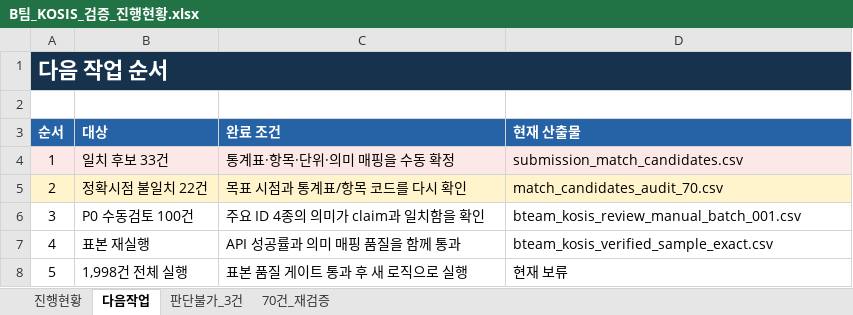
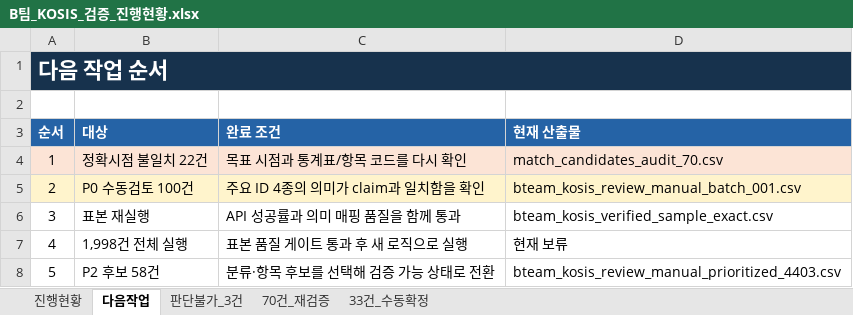
Before and after one commit to rnwjdgus03/NLP_05-Team-Project-3, an Excel workbook: outputs/bteam_verification/B팀_KOSIS_검증_진행현황.xlsx, sheet 다음작업, drawn as a sheet; values as stored, in another font and other column widths than the file's, no borders; removed rows and columns are numbered as before the commit, all else as after; the diff names each change by its address in the sheet, - before the commit and + after, or states it on an @@ line.

Commit message:
Preserve local KOSIS audit and holdout work

```diff
--- a/outputs/bteam_verification/B팀_KOSIS_검증_진행현황.xlsx (sheet 다음작업)
+++ b/outputs/bteam_verification/B팀_KOSIS_검증_진행현황.xlsx (sheet 다음작업)
+sheet tab: 33건_수동확정
-row 4: 1 | 일치 후보 33건 | 통계표·항목·단위·의미 매핑을 수동 확정 | submission_match_candidates.csv
@@ column A (순서) renumbered between rows 4 and 7 @@
-A5:D5 fill: none
+A5:D5 fill: #FFF4CC
+row 8: 5 | P2 후보 58건 | 분류·항목 후보를 선택해 검증 가능 상태로 전환 | bteam_kosis_review_manual_prioritized_4403.csv
```
Also changed, not shown: sheet 70건_재검증, sheet 진행현황, formulas that keep their value, 56 other files.
